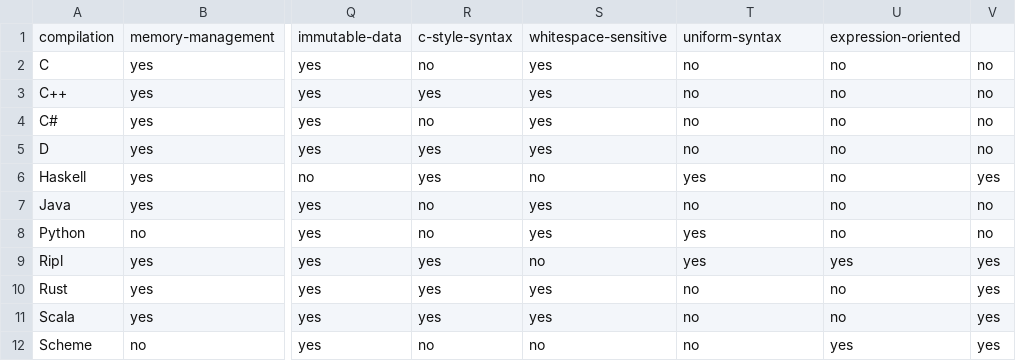
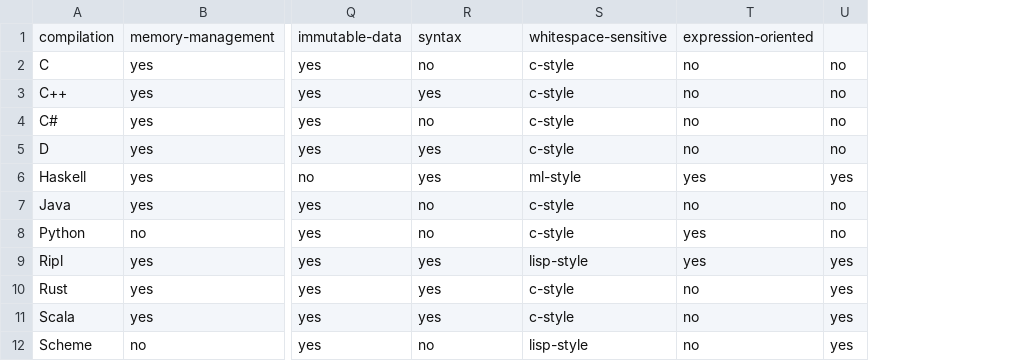
Before and after one commit to SongWithoutWords/ripl, a CSV file: doc/figures/language-features/qualitative-features.csv, drawn as a sheet; only a part is shown, gaps mark what is left out; removed rows and columns are numbered as before the commit, all else as after; the diff names each change by its address in the sheet, - before the commit and + after, or states it on an @@ line.

Commit message:
MCA merge c-style and uniform-syntax into single syntax variable

```diff
--- a/doc/figures/language-features/qualitative-features.csv
+++ b/doc/figures/language-features/qualitative-features.csv
-column S, rows 1-12: whitespace-sensitive | yes | yes | yes | yes | no | yes | yes | no | yes | yes | no
+column S, rows 1-12: whitespace-sensitive | c-style | c-style | c-style | c-style | ml-style | c-style | c-style | lisp-style | c-style | c-style | lisp-style
-column U, rows 1-12: expression-oriented | no | no | no | no | no | no | no | yes | no | no | yes
-R1: c-style-syntax
+R1: syntax
-T1: uniform-syntax
+T1: expression-oriented
```
Also changed, not shown: 4 other files.
